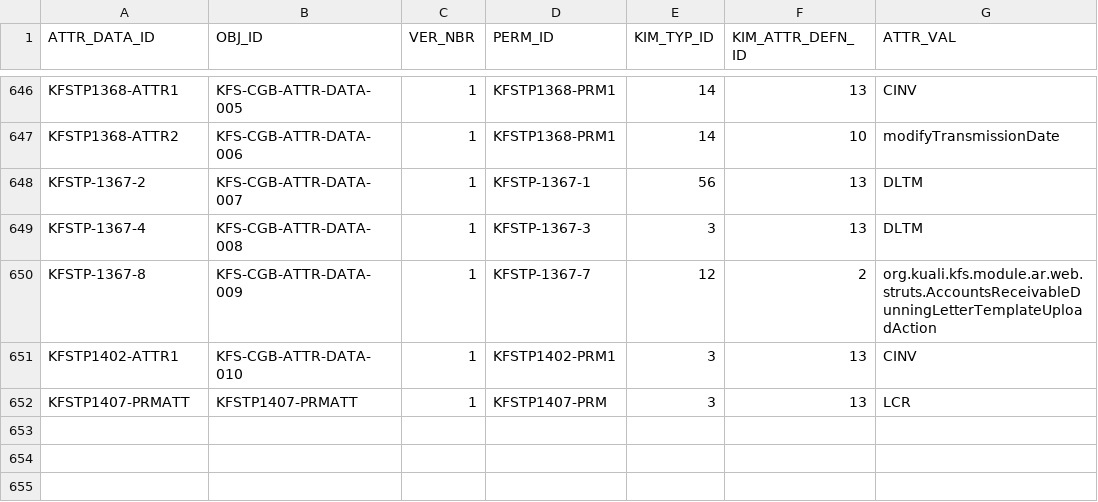
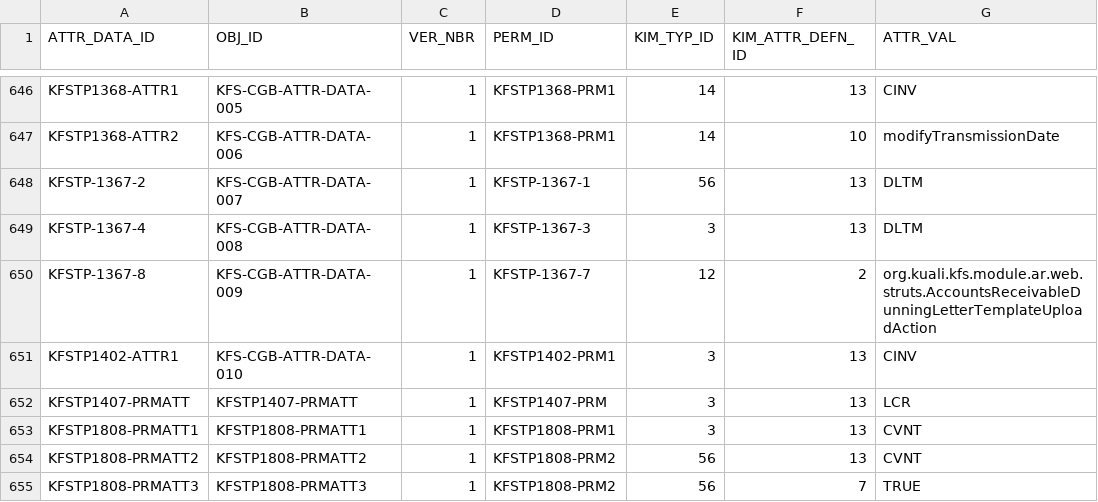
Before and after one commit to kuali/kfs, a CSV file: work/db/rice-data/bootstrap/krim_perm_attr_data_t.csv, drawn as a sheet; only a part is shown, gaps mark what is left out.

```diff
--- a/work/db/rice-data/bootstrap/krim_perm_attr_data_t.csv
+++ b/work/db/rice-data/bootstrap/krim_perm_attr_data_t.csv
@@ -652 +652,4 @@ KFSTP1368-ATTR2,KFS-CGB-ATTR-DATA-006,1,KFSTP1368-PRM1,14,10,modifyTransmissionD
 "KFSTP1407-PRMATT","KFSTP1407-PRMATT","1","KFSTP1407-PRM","3","13","LCR"
+"KFSTP1808-PRMATT1","KFSTP1808-PRMATT1",1,"KFSTP1808-PRM1","3","13","CVNT"
+"KFSTP1808-PRMATT2","KFSTP1808-PRMATT2",1,"KFSTP1808-PRM2","56","13","CVNT"
+"KFSTP1808-PRMATT3","KFSTP1808-PRMATT3",1,"KFSTP1808-PRM2","56","7","TRUE"
```
Also changed, not shown: work/db/rice-data/bootstrap/krim_perm_t.csv, work/db/rice-data/bootstrap/krim_role_perm_t.csv, 2 other files.
